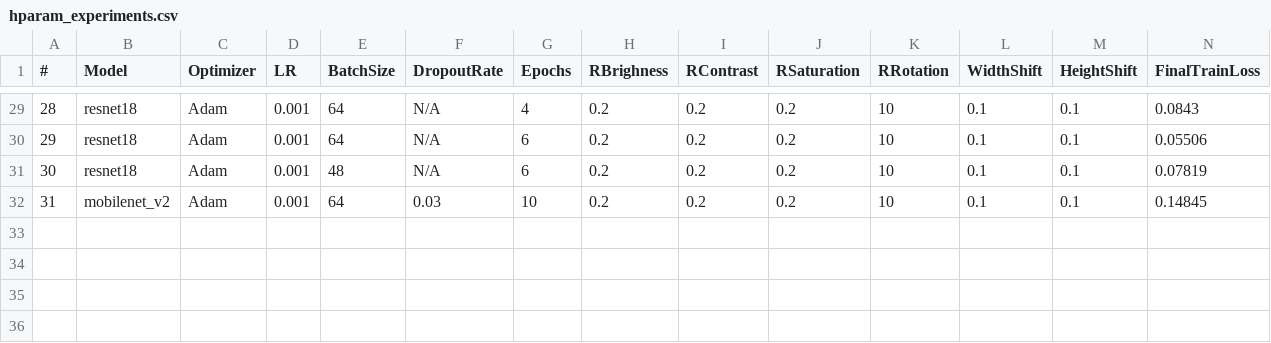
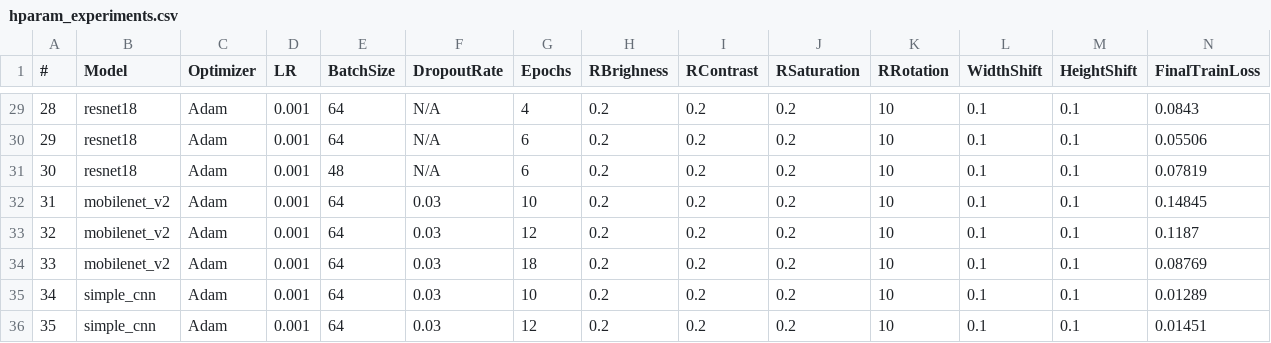
Before and after one commit to Resumai/GTSRB_Project, a CSV file: logs/hparam_experiments.csv, drawn as a sheet; only a part is shown, gaps mark what is left out; rows hold the shown columns only; the diff names each change by its address in the sheet, - before the commit and + after, or states it on an @@ line.

Commit message:
35 so far best itteration of "simple" cnn

```diff
--- a/logs/hparam_experiments.csv
+++ b/logs/hparam_experiments.csv
+row 33: 32 | mobilenet_v2 | Adam | 0.001 | 64 | 0.03 | 12 | 0.2 | 0.2 | 0.2 | 10 | 0.1 | 0.1 | 0.1187
+row 34: 33 | mobilenet_v2 | Adam | 0.001 | 64 | 0.03 | 18 | 0.2 | 0.2 | 0.2 | 10 | 0.1 | 0.1 | 0.08769
+row 35: 34 | simple_cnn | Adam | 0.001 | 64 | 0.03 | 10 | 0.2 | 0.2 | 0.2 | 10 | 0.1 | 0.1 | 0.01289
+row 36: 35 | simple_cnn | Adam | 0.001 | 64 | 0.03 | 12 | 0.2 | 0.2 | 0.2 | 10 | 0.1 | 0.1 | 0.01451
```
Also changed, not shown: class_summary.csv, logs/last_mobilenet_v2_log.csv, 10 other files.
